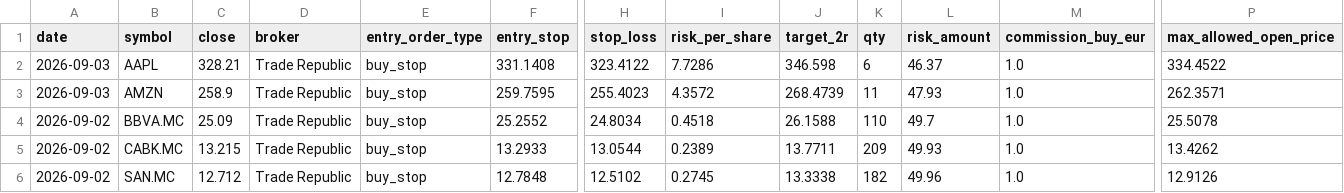
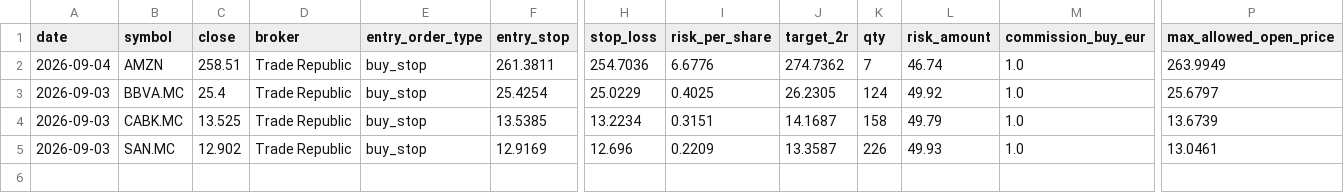
Before and after one commit to xarliev/trading-strategy-dashboard, a CSV file: data/processed/signals_latest.csv, drawn as a sheet; only a part is shown, gaps mark what is left out; removed rows and columns are numbered as before the commit, all else as after; rows hold the shown columns only; the diff names each change by its address in the sheet, - before the commit and + after, or states it on an @@ line.

```diff
--- a/data/processed/signals_latest.csv
+++ b/data/processed/signals_latest.csv
-row 2: 2026-09-03 | AAPL | 328.21 | Trade Republic | buy_stop | 331.1408 | 323.4122 | 7.7286 | 346.598 | 6 | 46.37 | 1.0 | 334.4522
-A2 (date): 2026-09-03
+A2 (date): 2026-09-04
-C2 (close): 258.9
+C2 (close): 258.51
-F2 (entry_stop): 259.7595
+F2 (entry_stop): 261.3811
-H2 (stop_loss): 255.4023
+H2 (stop_loss): 254.7036
-I2 (risk_per_share): 4.3572
+I2 (risk_per_share): 6.6776
-J2 (target_2r): 268.4739
+J2 (target_2r): 274.7362
-K2 (qty): 11
+K2 (qty): 7
-L2 (risk_amount): 47.93
+L2 (risk_amount): 46.74
-P2 (max_allowed_open_price): 262.3571
+P2 (max_allowed_open_price): 263.9949
-A3:A5 (date): 2026-09-02
+A3:A5 (date): 2026-09-03
-C3 (close): 25.09
+C3 (close): 25.4
-F3 (entry_stop): 25.2552
+F3 (entry_stop): 25.4254
-H3 (stop_loss): 24.8034
+H3 (stop_loss): 25.0229
-I3 (risk_per_share): 0.4518
+I3 (risk_per_share): 0.4025
-J3 (target_2r): 26.1588
+J3 (target_2r): 26.2305
-K3 (qty): 110
+K3 (qty): 124
-L3 (risk_amount): 49.7
+L3 (risk_amount): 49.92
-P3 (max_allowed_open_price): 25.5078
+P3 (max_allowed_open_price): 25.6797
-C4 (close): 13.215
+C4 (close): 13.525
-F4 (entry_stop): 13.2933
+F4 (entry_stop): 13.5385
-H4 (stop_loss): 13.0544
+H4 (stop_loss): 13.2234
-I4 (risk_per_share): 0.2389
+I4 (risk_per_share): 0.3151
-J4 (target_2r): 13.7711
+J4 (target_2r): 14.1687
-K4 (qty): 209
+K4 (qty): 158
-L4 (risk_amount): 49.93
+L4 (risk_amount): 49.79
-P4 (max_allowed_open_price): 13.4262
+P4 (max_allowed_open_price): 13.6739
-C5 (close): 12.712
+C5 (close): 12.902
-F5 (entry_stop): 12.7848
+F5 (entry_stop): 12.9169
-H5 (stop_loss): 12.5102
+H5 (stop_loss): 12.696
-I5 (risk_per_share): 0.2745
+I5 (risk_per_share): 0.2209
-J5 (target_2r): 13.3338
+J5 (target_2r): 13.3587
-K5 (qty): 182
+K5 (qty): 226
-L5 (risk_amount): 49.96
+L5 (risk_amount): 49.93
-P5 (max_allowed_open_price): 12.9126
+P5 (max_allowed_open_price): 13.0461
```
Also changed, not shown: data/processed/scan_diagnostics_latest.csv, data/processed/trading_journal.csv, 7 other files.
